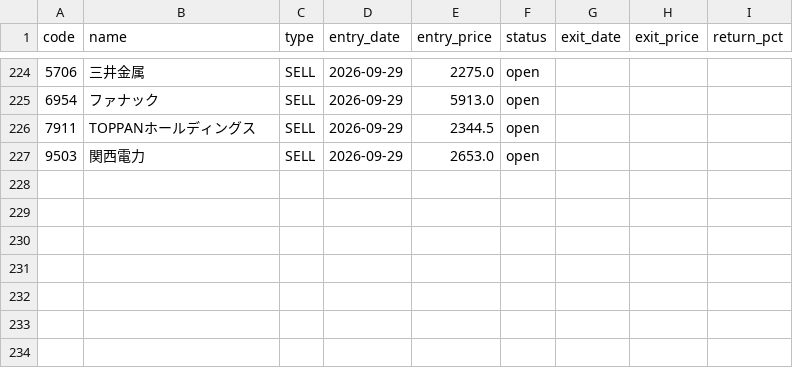
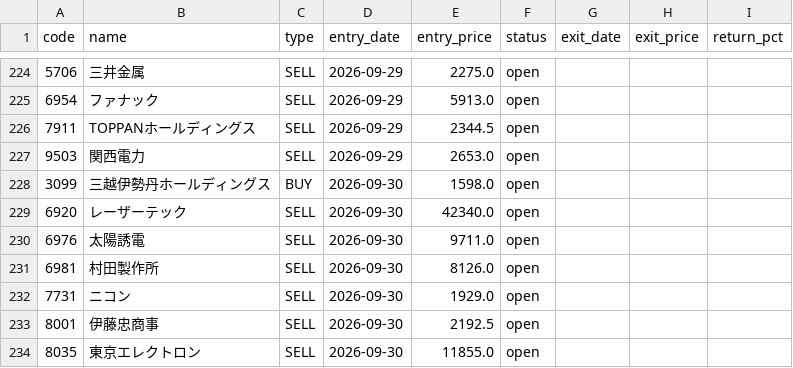
Before and after one commit to alohakozi-ux/nikkei-signal-app, a CSV file: positions.csv, drawn as a sheet; only a part is shown, gaps mark what is left out.

```diff
--- a/positions.csv
+++ b/positions.csv
@@ -227 +227,8 @@ code,name,type,entry_date,entry_price,status,exit_date,exit_price,return_pct
 9503,関西電力,SELL,2026-09-29,2653.0,open,,,
+3099,三越伊勢丹ホールディングス,BUY,2026-09-30,1598.0,open,,,
+6920,レーザーテック,SELL,2026-09-30,42340.0,open,,,
+6976,太陽誘電,SELL,2026-09-30,9711.0,open,,,
+6981,村田製作所,SELL,2026-09-30,8126.0,open,,,
+7731,ニコン,SELL,2026-09-30,1929.0,open,,,
+8001,伊藤忠商事,SELL,2026-09-30,2192.5,open,,,
+8035,東京エレクトロン,SELL,2026-09-30,11855.0,open,,,
```
